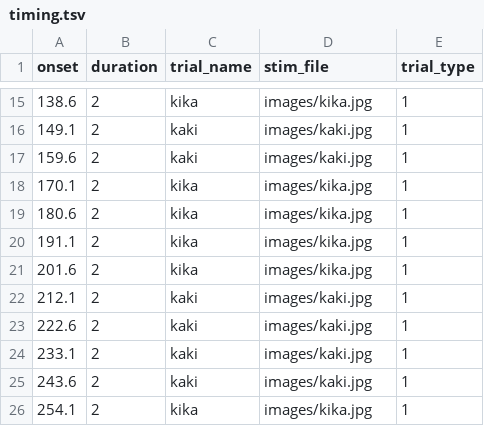
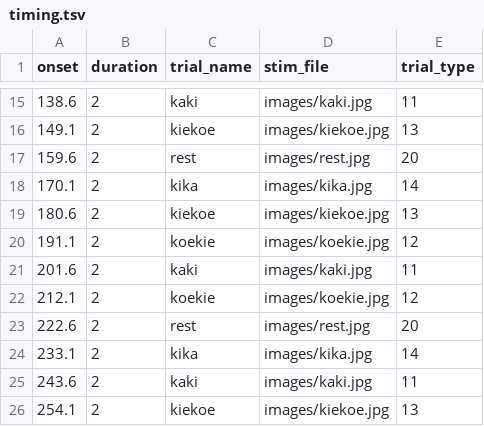
Before and after one commit to gpiantoni/tasks_in_OR, a TSV file: qttasks/tasks/words/timing.tsv, drawn as a sheet; only a part is shown, gaps mark what is left out; the diff covers the shown part only.

```diff
--- a/qttasks/tasks/words/timing.tsv
+++ b/qttasks/tasks/words/timing.tsv
@@ -15,12 +15,12 @@ onset	duration	trial_name	stim_file	trial_type
-138.6	2	kika	images/kika.jpg	1							
-149.1	2	kaki	images/kaki.jpg	1							
-159.6	2	kaki	images/kaki.jpg	1							
-170.1	2	kika	images/kika.jpg	1							
-180.6	2	kika	images/kika.jpg	1							
-191.1	2	kika	images/kika.jpg	1							
-201.6	2	kika	images/kika.jpg	1							
-212.1	2	kaki	images/kaki.jpg	1							
-222.6	2	kaki	images/kaki.jpg	1							
-233.1	2	kaki	images/kaki.jpg	1							
-243.6	2	kaki	images/kaki.jpg	1							
-254.1	2	kika	images/kika.jpg	1							
+138.6	2	kaki	images/kaki.jpg	11							
+149.1	2	kiekoe	images/kiekoe.jpg	13							
+159.6	2	rest	images/rest.jpg	20							
+170.1	2	kika	images/kika.jpg	14							
+180.6	2	kiekoe	images/kiekoe.jpg	13							
+191.1	2	koekie	images/koekie.jpg	12							
+201.6	2	kaki	images/kaki.jpg	11							
+212.1	2	koekie	images/koekie.jpg	12							
+222.6	2	rest	images/rest.jpg	20							
+233.1	2	kika	images/kika.jpg	14							
+243.6	2	kaki	images/kaki.jpg	11							
+254.1	2	kiekoe	images/kiekoe.jpg	13							
```
Also changed, not shown: 1 removed row and 44 edited cells elsewhere in this file, 1 other file.
